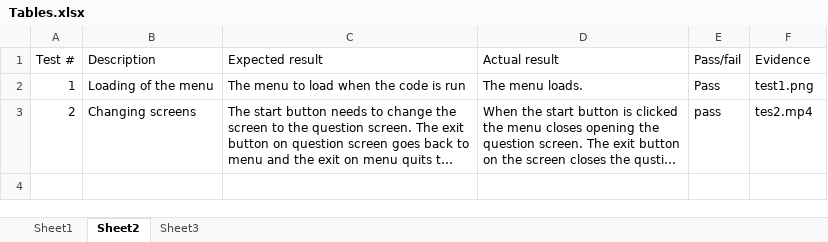
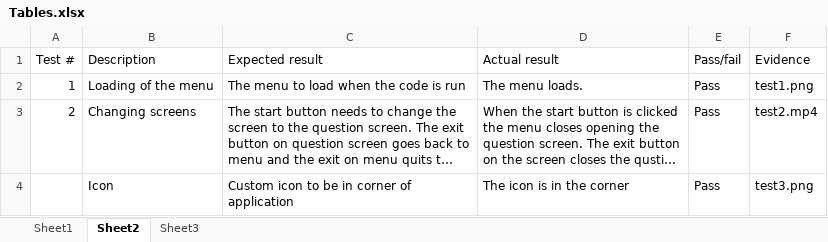
Before and after one commit to c0d3-404/Flash-Cards-Project, an Excel workbook: Portfolio/Tables.xlsx, sheet Sheet2, drawn as a sheet; long unchanged cells end in …; values as stored, in another font and other column widths than the file's, no borders; table styles not drawn; ↵ is a line break in a cell; the diff names each change by its address in the sheet, - before the commit and + after, or states it on an @@ line.

Commit message:
added icons

```diff
--- a/Portfolio/Tables.xlsx (sheet Sheet2)
+++ b/Portfolio/Tables.xlsx (sheet Sheet2)
-E3 (Pass/fail): pass
+E3 (Pass/fail): Pass
-F3 (Evidence): tes2.mp4
+F3 (Evidence): test2.mp4
+row 4:  | Icon | Custom icon to be in corner of ↵ application | The icon is in the corner | Pass | test3.png
```
Also changed, not shown: sheet Sheet1, 4 other files.
